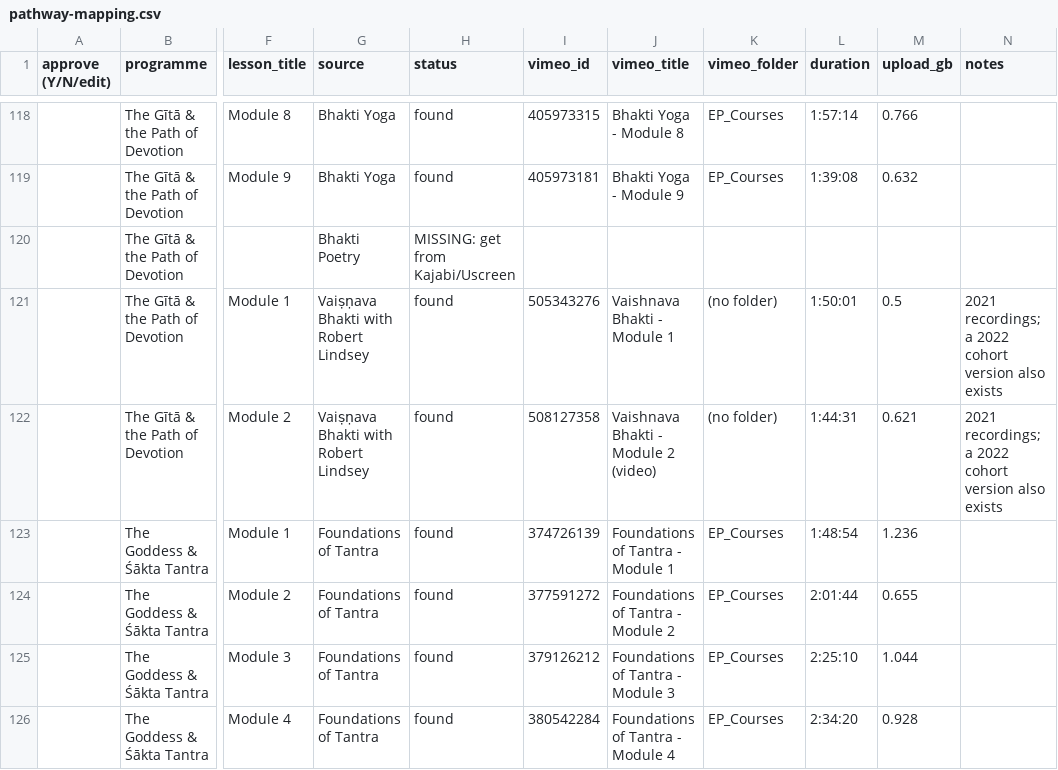
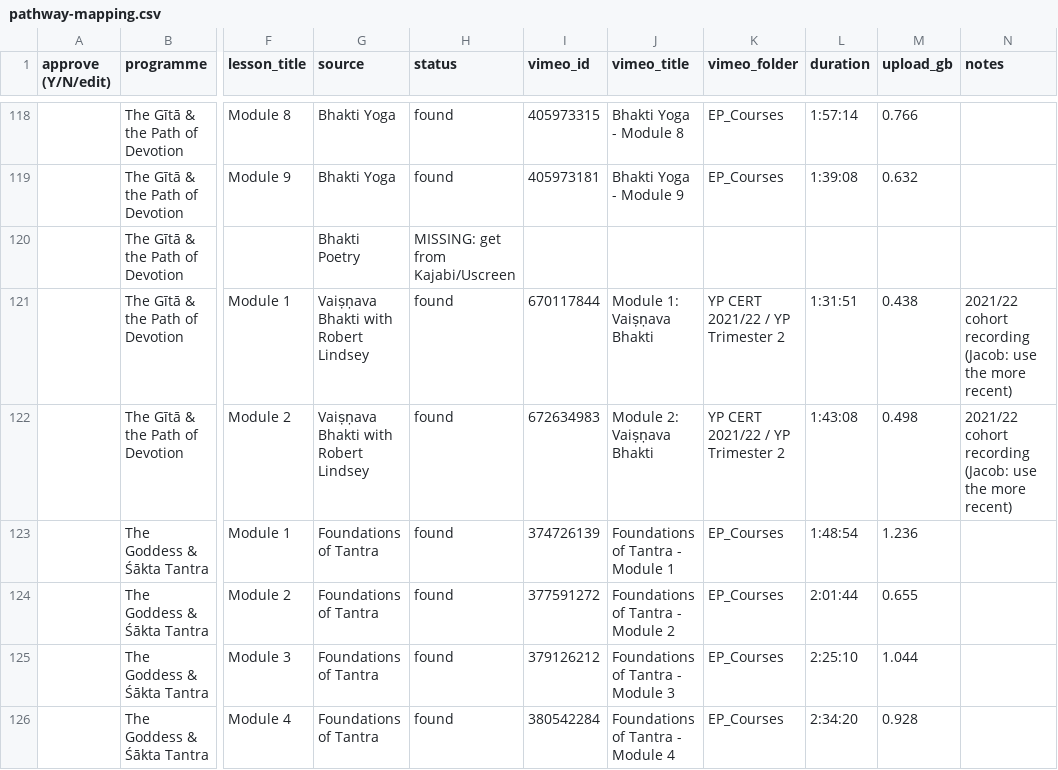
Before and after one commit to embodiedphilosophy/ep-website, a CSV file: scripts/video-migration/pathway-mapping.csv, drawn as a sheet; only a part is shown, gaps mark what is left out; the diff covers the shown part only; the diff names each change by its address in the sheet, - before the commit and + after, or states it on an @@ line.

```diff
--- a/scripts/video-migration/pathway-mapping.csv
+++ b/scripts/video-migration/pathway-mapping.csv
-I121 (vimeo_id): 505343276
+I121 (vimeo_id): 670117844
-J121 (vimeo_title): Vaishnava Bhakti - Module 1
+J121 (vimeo_title): Module 1: Vaiṣṇava Bhakti
-K121:K122 (vimeo_folder): (no folder)
+K121:K122 (vimeo_folder): YP CERT 2021/22 / YP Trimester 2
-L121 (duration): 1:50:01
+L121 (duration): 1:31:51
-M121 (upload_gb): 0.5
+M121 (upload_gb): 0.438
-N121:N122 (notes): 2021 recordings; a 2022 cohort version also exists
+N121:N122 (notes): 2021/22 cohort recording (Jacob: use the more recent)
-I122 (vimeo_id): 508127358
+I122 (vimeo_id): 672634983
-J122 (vimeo_title): Vaishnava Bhakti - Module 2 (video)
+J122 (vimeo_title): Module 2: Vaiṣṇava Bhakti
-L122 (duration): 1:44:31
+L122 (duration): 1:43:08
-M122 (upload_gb): 0.621
+M122 (upload_gb): 0.498
```
Also changed, not shown: 50 edited cells elsewhere in this file, scripts/video-migration/pathway-summary.csv, 1 other file.
